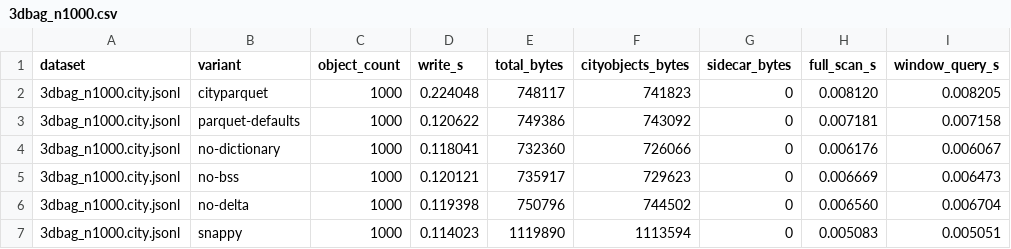
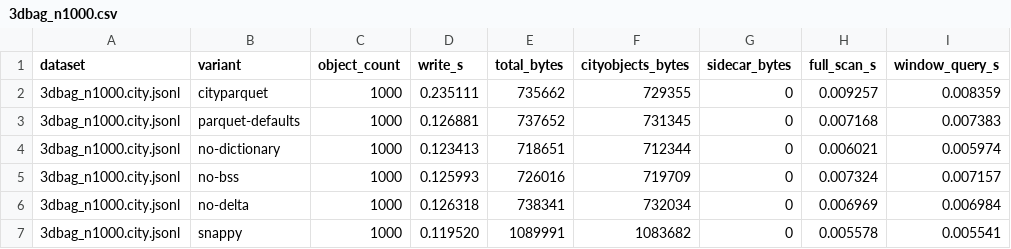
Before and after one commit to cityjson/cityparquet, a CSV file: benchmark/formats/scaling_write_results/3dbag_n1000.csv, drawn as a sheet; only a part is shown; the diff covers the shown part only; the diff names each change by its address in the sheet, - before the commit and + after, or states it on an @@ line.

```diff
--- a/benchmark/formats/scaling_write_results/3dbag_n1000.csv
+++ b/benchmark/formats/scaling_write_results/3dbag_n1000.csv
-D2 (write_s): 0.224048
+D2 (write_s): 0.235111
-E2 (total_bytes): 748117
+E2 (total_bytes): 735662
-F2 (cityobjects_bytes): 741823
+F2 (cityobjects_bytes): 729355
-H2 (full_scan_s): 0.008120
+H2 (full_scan_s): 0.009257
-I2 (window_query_s): 0.008205
+I2 (window_query_s): 0.008359
-D3 (write_s): 0.120622
+D3 (write_s): 0.126881
-E3 (total_bytes): 749386
+E3 (total_bytes): 737652
-F3 (cityobjects_bytes): 743092
+F3 (cityobjects_bytes): 731345
-H3 (full_scan_s): 0.007181
+H3 (full_scan_s): 0.007168
-I3 (window_query_s): 0.007158
+I3 (window_query_s): 0.007383
-D4 (write_s): 0.118041
+D4 (write_s): 0.123413
-E4 (total_bytes): 732360
+E4 (total_bytes): 718651
-F4 (cityobjects_bytes): 726066
+F4 (cityobjects_bytes): 712344
-H4 (full_scan_s): 0.006176
+H4 (full_scan_s): 0.006021
-I4 (window_query_s): 0.006067
+I4 (window_query_s): 0.005974
-D5 (write_s): 0.120121
+D5 (write_s): 0.125993
-E5 (total_bytes): 735917
+E5 (total_bytes): 726016
-F5 (cityobjects_bytes): 729623
+F5 (cityobjects_bytes): 719709
-H5 (full_scan_s): 0.006669
+H5 (full_scan_s): 0.007324
-I5 (window_query_s): 0.006473
+I5 (window_query_s): 0.007157
-D6 (write_s): 0.119398
+D6 (write_s): 0.126318
-E6 (total_bytes): 750796
+E6 (total_bytes): 738341
-F6 (cityobjects_bytes): 744502
+F6 (cityobjects_bytes): 732034
-H6 (full_scan_s): 0.006560
+H6 (full_scan_s): 0.006969
-I6 (window_query_s): 0.006704
+I6 (window_query_s): 0.006984
-D7 (write_s): 0.114023
+D7 (write_s): 0.119520
-E7 (total_bytes): 1119890
+E7 (total_bytes): 1089991
-F7 (cityobjects_bytes): 1113594
+F7 (cityobjects_bytes): 1083682
-H7 (full_scan_s): 0.005083
+H7 (full_scan_s): 0.005578
-I7 (window_query_s): 0.005051
+I7 (window_query_s): 0.005541
```
Also changed, not shown: 2 removed rows and 15 edited cells elsewhere in this file, benchmark/formats/scaling_compression_results/3dbag_n1000.csv, benchmark/formats/scaling_compression_results/3dbag_n10000.csv, 23 other files.
